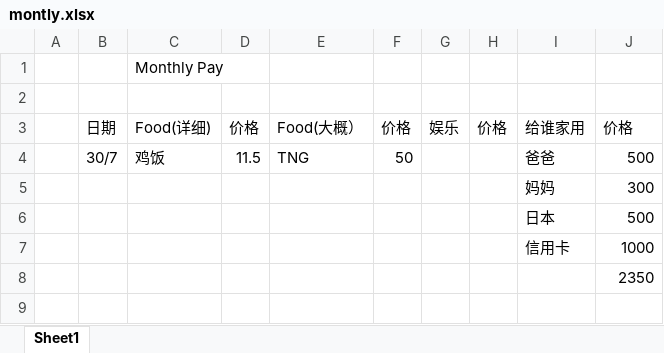
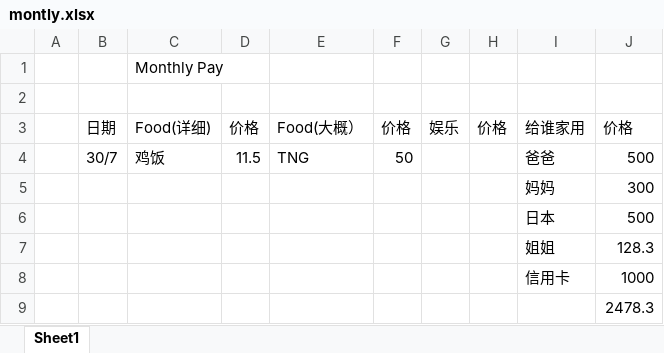
Before and after one commit to KarsengYapPrivate/NoteBook, an Excel workbook: montly.xlsx, sheet Sheet1, drawn as a sheet; values as stored, in another font and other column widths than the file's, no borders; addresses are those after the commit; the diff names each change by its address in the sheet, - before the commit and + after, or states it on an @@ line.

Commit message:
update monthly

```diff
--- a/montly.xlsx (sheet Sheet1)
+++ b/montly.xlsx (sheet Sheet1)
+row 7:  |  |  |  |  |  |  |  | 姐姐 | 128.3
-J9: 2350
+J9: 2478.3
```
